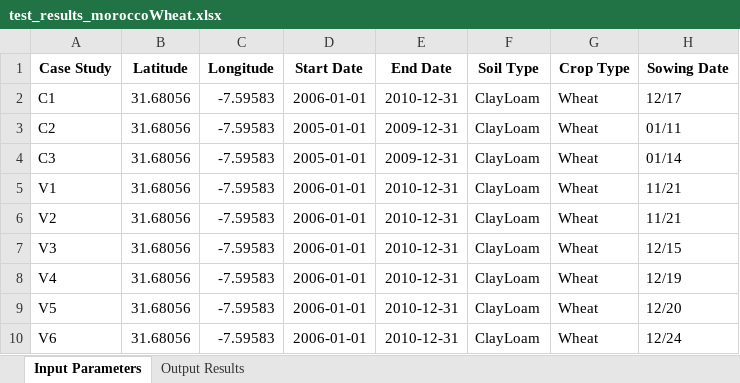
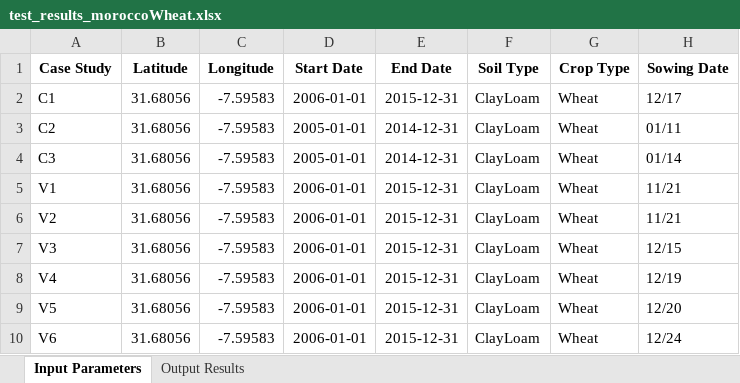
Before and after one commit to stephansmit/heliostrome, an Excel workbook: heliostrome/jip_project/results/test_results_moroccoWheat.xlsx, sheet Input Parameters, drawn as a sheet; only a part is shown; values as stored, in another font and other column widths than the file's, no borders; the diff names each change by its address in the sheet, - before the commit and + after, or states it on an @@ line.

```diff
--- a/heliostrome/jip_project/results/test_results_moroccoWheat.xlsx (sheet Input Parameters)
+++ b/heliostrome/jip_project/results/test_results_moroccoWheat.xlsx (sheet Input Parameters)
-E2 (End Date): 2010-12-31
+E2 (End Date): 2015-12-31
-E3:E4 (End Date): 2009-12-31
+E3:E4 (End Date): 2014-12-31
-E5:E10 (End Date): 2010-12-31
+E5:E10 (End Date): 2015-12-31
```
Also changed, not shown: sheet Output Results, heliostrome/jip_project/results/Factors to run simulation.xlsx, 2 other files.
